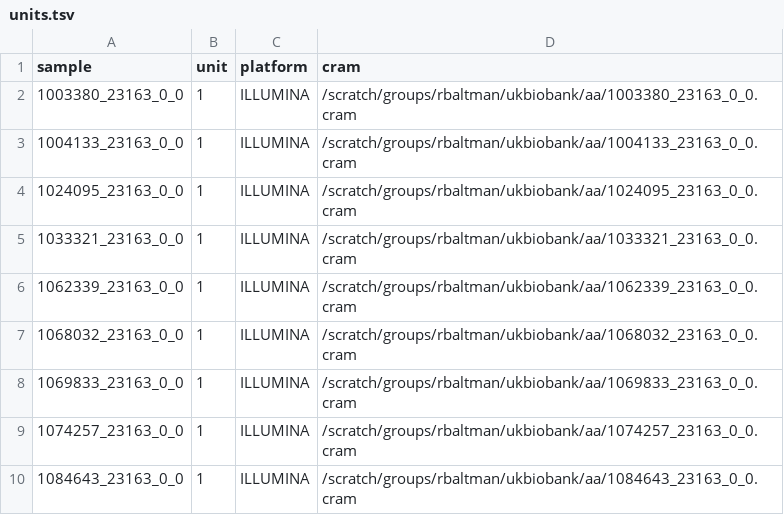
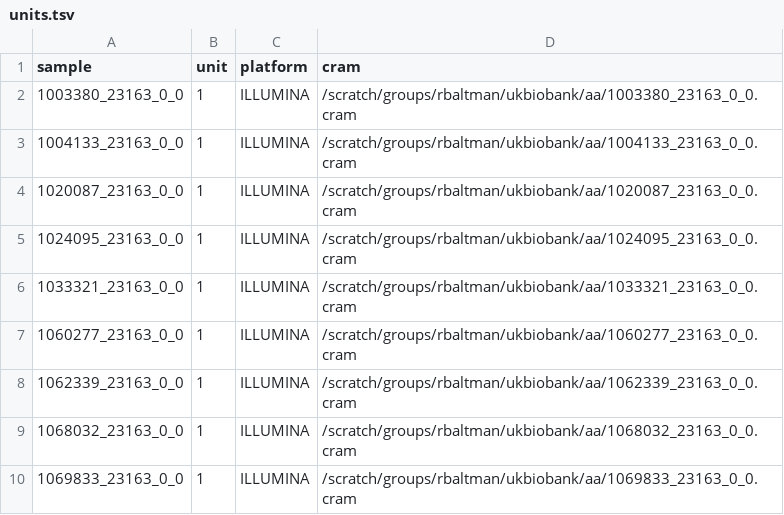
Before and after one commit to alavertu/snakemake-ukb-exome, a TSV file: units.tsv, drawn as a sheet; removed rows and columns are numbered as before the commit, all else as after; the diff names each change by its address in the sheet, - before the commit and + after, or states it on an @@ line.

```diff
--- a/units.tsv
+++ b/units.tsv
+row 4: 1020087_23163_0_0 | 1 | ILLUMINA | /scratch/groups/rbaltman/ukbiobank/aa/1020087_23163_0_0.cram
+row 7: 1060277_23163_0_0 | 1 | ILLUMINA | /scratch/groups/rbaltman/ukbiobank/aa/1060277_23163_0_0.cram
-row 9: 1074257_23163_0_0 | 1 | ILLUMINA | /scratch/groups/rbaltman/ukbiobank/aa/1074257_23163_0_0.cram
-row 10: 1084643_23163_0_0 | 1 | ILLUMINA | /scratch/groups/rbaltman/ukbiobank/aa/1084643_23163_0_0.cram
```
Also changed, not shown: 5 other files.
